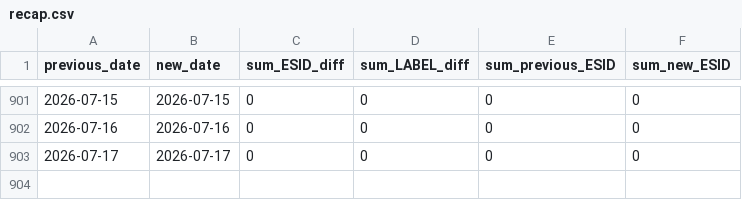
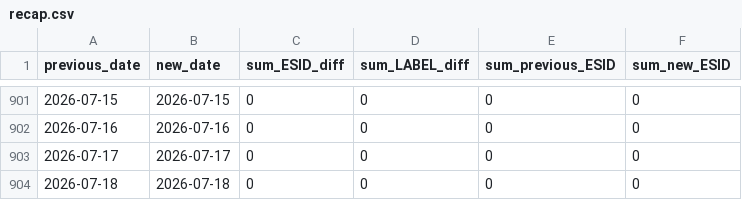
Before and after one commit to mklonner/streets-monitoring, a CSV file: recap.csv, drawn as a sheet; only a part is shown, gaps mark what is left out; the diff names each change by its address in the sheet, - before the commit and + after, or states it on an @@ line.

```diff
--- a/recap.csv
+++ b/recap.csv
+row 904: 2026-07-18 | 2026-07-18 | 0 | 0 | 0 | 0
```
Also changed, not shown: 6 other files.
